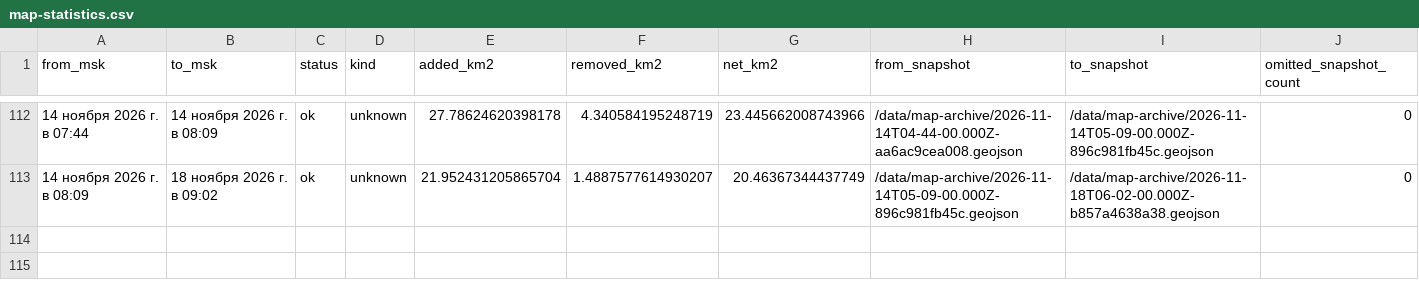
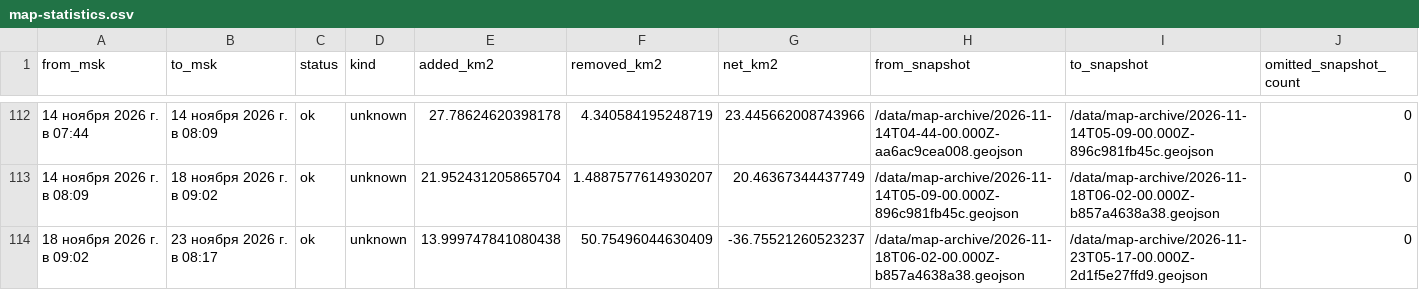
Before and after one commit to krmrf2026/krmrf, a CSV file: data/map-statistics.csv, drawn as a sheet; only a part is shown, gaps mark what is left out; the diff names each change by its address in the sheet, - before the commit and + after, or states it on an @@ line.

```diff
--- a/data/map-statistics.csv
+++ b/data/map-statistics.csv
+row 114: 18 ноября 2026 г. в 09:02 | 23 ноября 2026 г. в 08:17 | ok | unknown | 13.999747841080438 | 50.75496044630409 | -36.75521260523237 | /data/map-archive/2026-11-18T06-02-00.000Z-b857a4638a38.geojson | /data/map-archive/2026-11-23T05-17-00.000Z-2d1f5e27ffd9.geojson | 0
```
Also changed, not shown: 5 other files.
